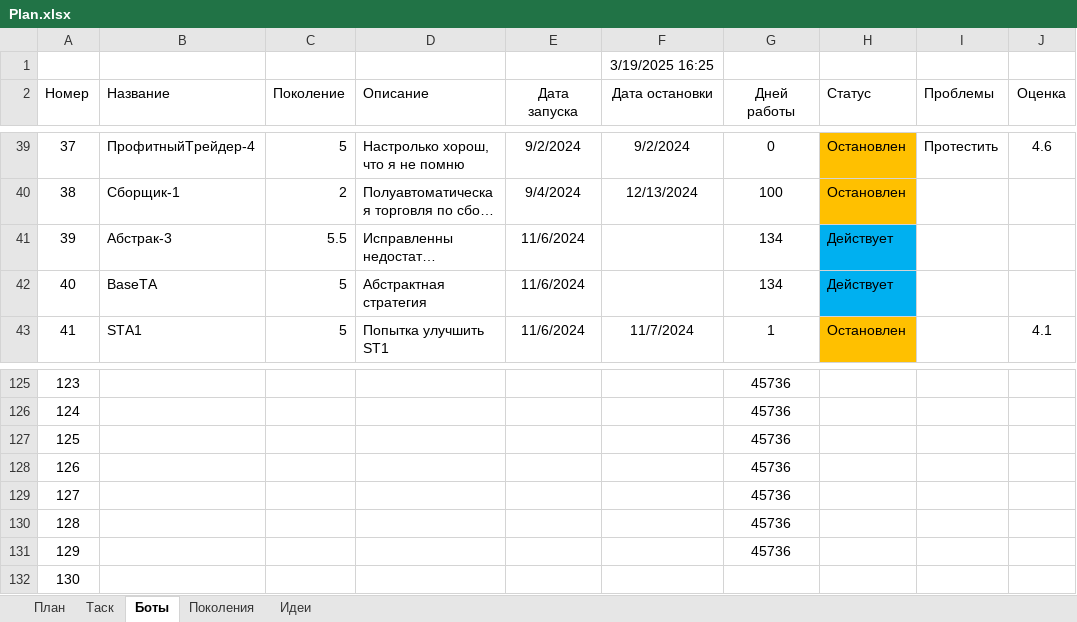
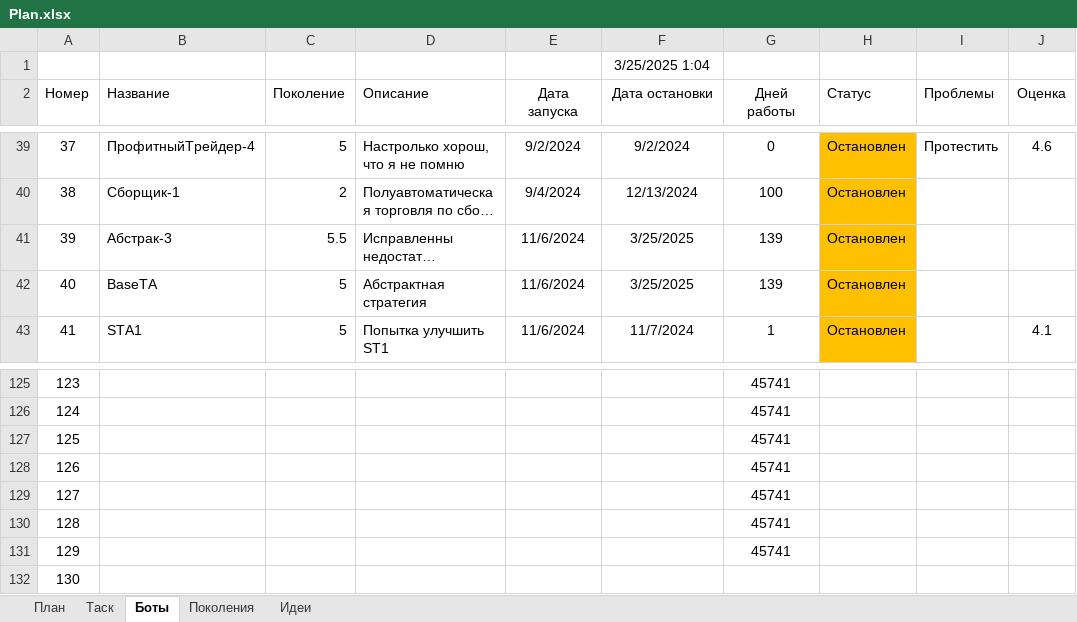
Before and after one commit to Anubis1Good/AUTO_TRAIDER, an Excel workbook: Plan.xlsx, sheet Боты, drawn as a sheet; only a part is shown, gaps mark what is left out; long unchanged cells end in …; values as stored, in another font and other column widths than the file's, no borders; the diff covers the shown part only; the diff names each change by its address in the sheet, - before the commit and + after, or states it on an @@ line.

```diff
--- a/Plan.xlsx (sheet Боты)
+++ b/Plan.xlsx (sheet Боты)
-F1 (Дата остановки): 3/19/2025 16:25
+F1 (Дата остановки): 3/25/2025 1:04
-F41:F42 (Дата остановки): (empty)
+F41:F42 (Дата остановки): 3/25/2025
-G41:G42 (Дней работы): 134
+G41:G42 (Дней работы): 139
-H41:H42 (Статус): Действует
+H41:H42 (Статус): Остановлен
-H41:H42 fill: #00B0F0
+H41:H42 fill: #FFC000
-G125:G131 (Дней работы): 45736
+G125:G131 (Дней работы): 45741
```
Also changed, not shown: 69 edited cells and cell formats elsewhere in this sheet, 1 other file.
